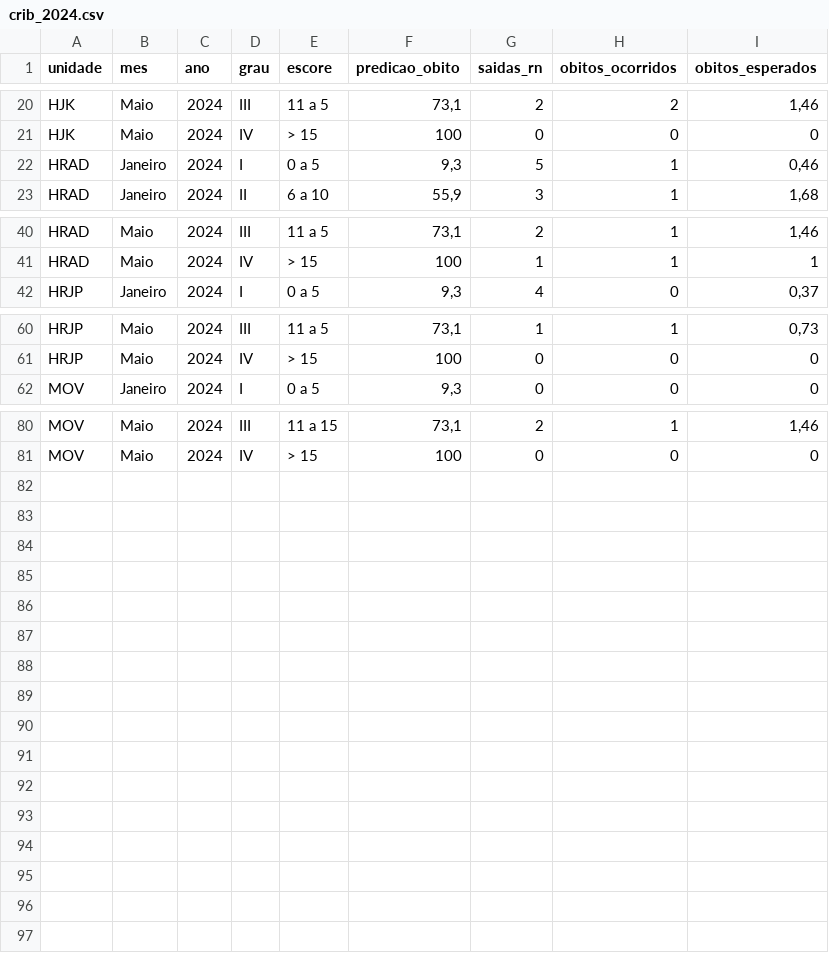
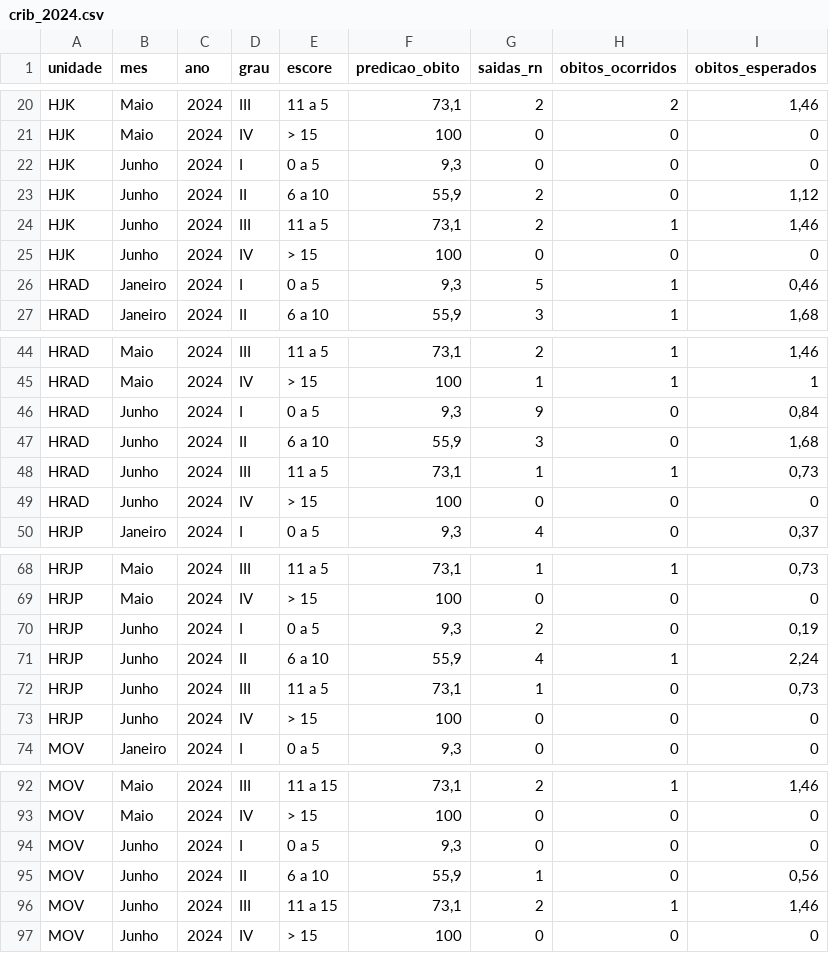
Before and after one commit to fhemig/CRIB, a CSV file: data/crib_2024.csv, drawn as a sheet; only a part is shown, gaps mark what is left out; the diff covers the shown part only.

Commit message:
Atualização dos dados do CRIB referente a junho de 2024.

```diff
--- a/data/crib_2024.csv
+++ b/data/crib_2024.csv
@@ -21,2 +21,6 @@ HJK;Maio;2024;III;11 a 5 ;73,1;2;2;1,46
 HJK;Maio;2024;IV;> 15;100;0;0;0
+HJK;Junho;2024;I;0 a 5;9,3;0;0;0
+HJK;Junho;2024;II;6 a 10;55,9;2;0;1,12
+HJK;Junho;2024;III;11 a 5 ;73,1;2;1;1,46
+HJK;Junho;2024;IV;> 15;100;0;0;0
 HRAD;Janeiro;2024;I;0 a 5;9,3;5;1;0,46
@@ -41,2 +45,6 @@ HRAD;Maio;2024;III;11 a 5 ;73,1;2;1;1,46
 HRAD;Maio;2024;IV;> 15;100;1;1;1
+HRAD;Junho;2024;I;0 a 5;9,3;9;0;0,84
+HRAD;Junho;2024;II;6 a 10;55,9;3;0;1,68
+HRAD;Junho;2024;III;11 a 5 ;73,1;1;1;0,73
+HRAD;Junho;2024;IV;> 15;100;0;0;0
 HRJP;Janeiro;2024;I;0 a 5;9,3;4;0;0,37
@@ -61,2 +69,6 @@ HRJP;Maio;2024;III;11 a 5 ;73,1;1;1;0,73
 HRJP;Maio;2024;IV;> 15;100;0;0;0
+HRJP;Junho;2024;I;0 a 5;9,3;2;0;0,19
+HRJP;Junho;2024;II;6 a 10;55,9;4;1;2,24
+HRJP;Junho;2024;III;11 a 5 ;73,1;1;0;0,73
+HRJP;Junho;2024;IV;> 15;100;0;0;0
 MOV;Janeiro;2024;I;0 a 5;9,3;0;0;0
@@ -81 +93,5 @@ MOV;Maio;2024;III;11 a 15 ;73,1;2;1;1,46
 MOV;Maio;2024;IV;> 15;100;0;0;0
+MOV;Junho;2024;I;0 a 5;9,3;0;0;0
+MOV;Junho;2024;II;6 a 10;55,9;1;0;0,56
+MOV;Junho;2024;III;11 a 15 ;73,1;2;1;1,46
+MOV;Junho;2024;IV;> 15;100;0;0;0
```
Also changed, not shown: 16 edited cells elsewhere in this file, 1 other file.
